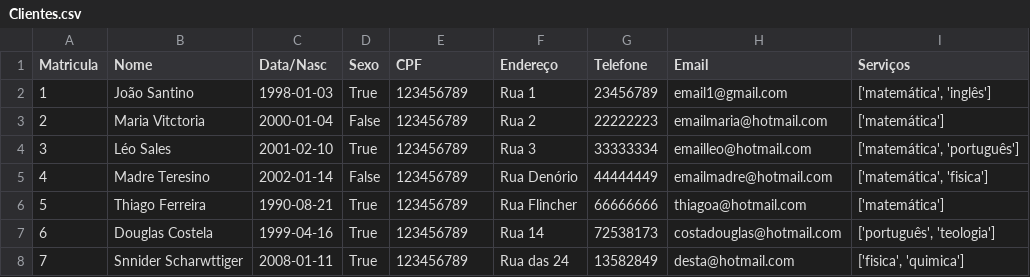
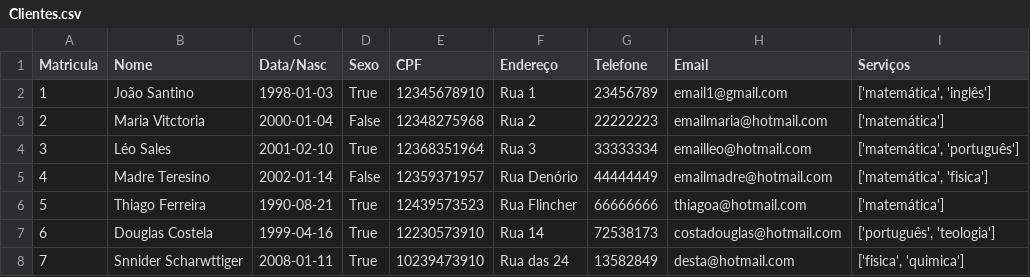
Before and after one commit to bnrm96/Banco-de-dados, a CSV file: DadosSistema/Clientes.csv, drawn as a sheet.

```diff
--- a/DadosSistema/Clientes.csv
+++ b/DadosSistema/Clientes.csv
@@ -1,8 +1,8 @@
 Matricula,Nome,Data/Nasc,Sexo,CPF,Endereço,Telefone,Email,Serviços
-1,João Santino,1998-01-03,True,123456789,Rua 1,23456789,email1@gmail.com,"['matemática', 'inglês']"
-2,Maria Vitctoria,2000-01-04,False,123456789,Rua 2,22222223,emailmaria@hotmail.com,['matemática']
-3,Léo Sales,2001-02-10,True,123456789,Rua 3,33333334,emailleo@hotmail.com,"['matemática', 'português']"
-4,Madre Teresino,2002-01-14,False,123456789,Rua Denório,44444449,emailmadre@hotmail.com,"['matemática', 'fisica']"
-5,Thiago Ferreira,1990-08-21,True,123456789,Rua Flincher,66666666,thiagoa@hotmail.com,['matemática']
-6,Douglas Costela,1999-04-16,True,123456789,Rua 14,72538173,costadouglas@hotmail.com,"['português', 'teologia']"
-7,Snnider Scharwttiger,2008-01-11,True,123456789,Rua das 24,13582849,desta@hotmail.com,"['fisica', 'quimica']"
+1,João Santino,1998-01-03,True,12345678910,Rua 1,23456789,email1@gmail.com,"['matemática', 'inglês']"
+2,Maria Vitctoria,2000-01-04,False,12348275968,Rua 2,22222223,emailmaria@hotmail.com,['matemática']
+3,Léo Sales,2001-02-10,True,12368351964,Rua 3,33333334,emailleo@hotmail.com,"['matemática', 'português']"
+4,Madre Teresino,2002-01-14,False,12359371957,Rua Denório,44444449,emailmadre@hotmail.com,"['matemática', 'fisica']"
+5,Thiago Ferreira,1990-08-21,True,12439573523,Rua Flincher,66666666,thiagoa@hotmail.com,['matemática']
+6,Douglas Costela,1999-04-16,True,12230573910,Rua 14,72538173,costadouglas@hotmail.com,"['português', 'teologia']"
+7,Snnider Scharwttiger,2008-01-11,True,10239473910,Rua das 24,13582849,desta@hotmail.com,"['fisica', 'quimica']"
```
Also changed, not shown: DadosSistema/DadosDaEmpresa.csv, DadosSistema/Funcionarios.csv, 2 other files.
